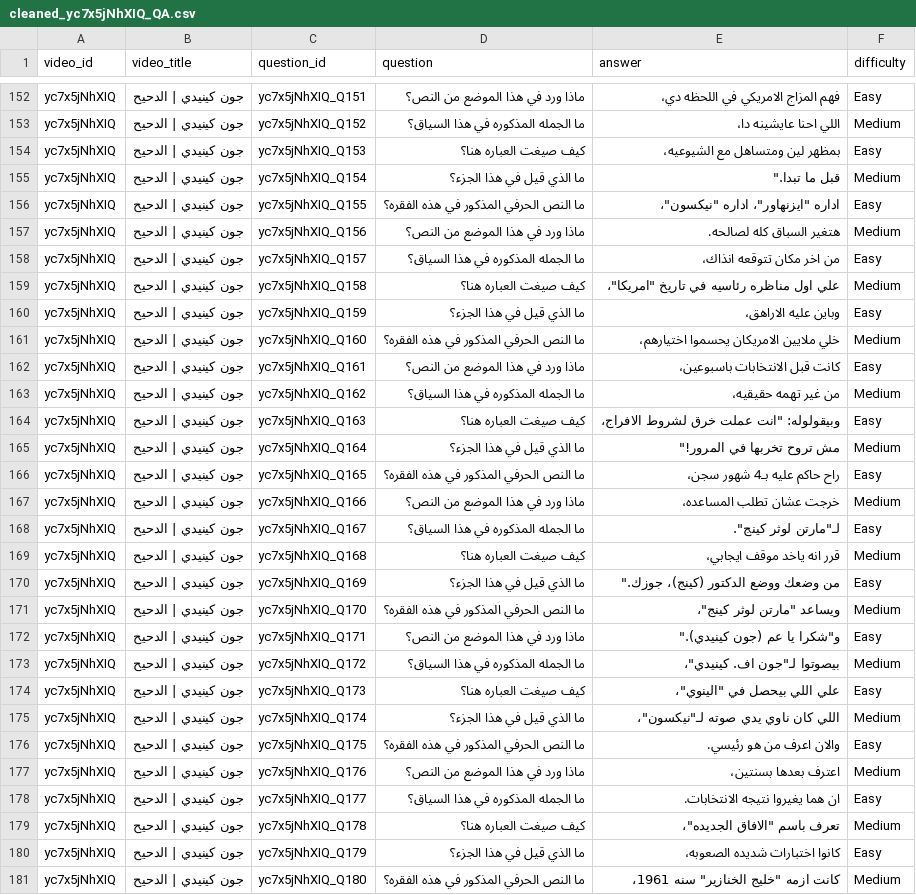
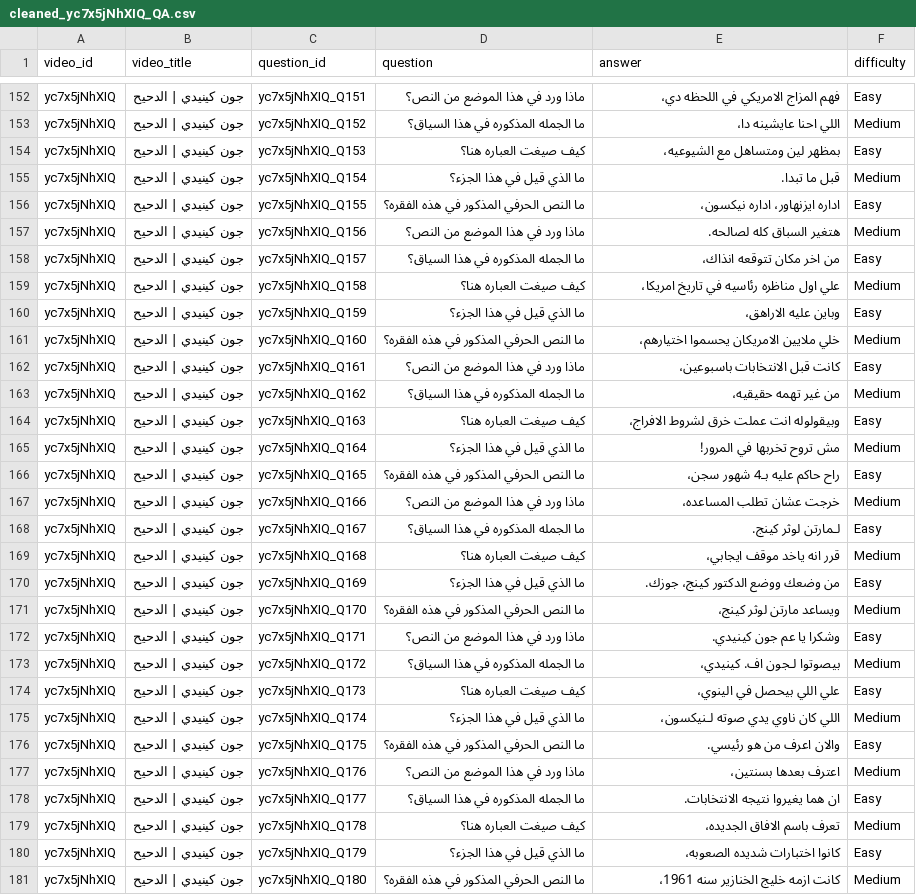
Before and after one commit to rana-selimm/NLP, a CSV file: cleaned_qa/cleaned_yc7x5jNhXIQ_QA.csv, drawn as a sheet; only a part is shown, gaps mark what is left out; the diff covers the shown part only.

```diff
--- a/cleaned_qa/cleaned_yc7x5jNhXIQ_QA.csv
+++ b/cleaned_qa/cleaned_yc7x5jNhXIQ_QA.csv
@@ -154,7 +154,7 @@ yc7x5jNhXIQ,جون كينيدي | الدحيح,yc7x5jNhXIQ_Q152,ما الجمل
 yc7x5jNhXIQ,جون كينيدي | الدحيح,yc7x5jNhXIQ_Q153,كيف صيغت العباره هنا؟,بمظهر لين ومتساهل مع الشيوعيه،,Easy
-yc7x5jNhXIQ,جون كينيدي | الدحيح,yc7x5jNhXIQ_Q154,ما الذي قيل في هذا الجزء؟,"قبل ما تبدا.""",Medium
-yc7x5jNhXIQ,جون كينيدي | الدحيح,yc7x5jNhXIQ_Q155,ما النص الحرفي المذكور في هذه الفقره؟,"اداره ""ايزنهاور""، اداره ""نيكسون""،",Easy
+yc7x5jNhXIQ,جون كينيدي | الدحيح,yc7x5jNhXIQ_Q154,ما الذي قيل في هذا الجزء؟,قبل ما تبدا.,Medium
+yc7x5jNhXIQ,جون كينيدي | الدحيح,yc7x5jNhXIQ_Q155,ما النص الحرفي المذكور في هذه الفقره؟,اداره ايزنهاور، اداره نيكسون،,Easy
 yc7x5jNhXIQ,جون كينيدي | الدحيح,yc7x5jNhXIQ_Q156,ماذا ورد في هذا الموضع من النص؟,هتغير السباق كله لصالحه.,Medium
 yc7x5jNhXIQ,جون كينيدي | الدحيح,yc7x5jNhXIQ_Q157,ما الجمله المذكوره في هذا السياق؟,من اخر مكان تتوقعه انذاك،,Easy
-yc7x5jNhXIQ,جون كينيدي | الدحيح,yc7x5jNhXIQ_Q158,كيف صيغت العباره هنا؟,"علي اول مناظره رئاسيه في تاريخ ""امريكا""،",Medium
+yc7x5jNhXIQ,جون كينيدي | الدحيح,yc7x5jNhXIQ_Q158,كيف صيغت العباره هنا؟,علي اول مناظره رئاسيه في تاريخ امريكا،,Medium
 yc7x5jNhXIQ,جون كينيدي | الدحيح,yc7x5jNhXIQ_Q159,ما الذي قيل في هذا الجزء؟,وباين عليه الاراهق،,Easy
@@ -163,14 +163,14 @@ yc7x5jNhXIQ,جون كينيدي | الدحيح,yc7x5jNhXIQ_Q161,ماذا ورد
 yc7x5jNhXIQ,جون كينيدي | الدحيح,yc7x5jNhXIQ_Q162,ما الجمله المذكوره في هذا السياق؟,من غير تهمه حقيقيه،,Medium
-yc7x5jNhXIQ,جون كينيدي | الدحيح,yc7x5jNhXIQ_Q163,كيف صيغت العباره هنا؟,"وبيقولوله: ""انت عملت خرق لشروط الافراج،",Easy
-yc7x5jNhXIQ,جون كينيدي | الدحيح,yc7x5jNhXIQ_Q164,ما الذي قيل في هذا الجزء؟,"مش تروح تخربها في المرور!""",Medium
+yc7x5jNhXIQ,جون كينيدي | الدحيح,yc7x5jNhXIQ_Q163,كيف صيغت العباره هنا؟,وبيقولوله انت عملت خرق لشروط الافراج،,Easy
+yc7x5jNhXIQ,جون كينيدي | الدحيح,yc7x5jNhXIQ_Q164,ما الذي قيل في هذا الجزء؟,مش تروح تخربها في المرور!,Medium
 yc7x5jNhXIQ,جون كينيدي | الدحيح,yc7x5jNhXIQ_Q165,ما النص الحرفي المذكور في هذه الفقره؟,راح حاكم عليه بـ4 شهور سجن،,Easy
 yc7x5jNhXIQ,جون كينيدي | الدحيح,yc7x5jNhXIQ_Q166,ماذا ورد في هذا الموضع من النص؟,خرجت عشان تطلب المساعده،,Medium
-yc7x5jNhXIQ,جون كينيدي | الدحيح,yc7x5jNhXIQ_Q167,ما الجمله المذكوره في هذا السياق؟,"لـ""مارتن لوثر كينج"".",Easy
+yc7x5jNhXIQ,جون كينيدي | الدحيح,yc7x5jNhXIQ_Q167,ما الجمله المذكوره في هذا السياق؟,لـمارتن لوثر كينج.,Easy
 yc7x5jNhXIQ,جون كينيدي | الدحيح,yc7x5jNhXIQ_Q168,كيف صيغت العباره هنا؟,قرر انه ياخد موقف ايجابي،,Medium
-yc7x5jNhXIQ,جون كينيدي | الدحيح,yc7x5jNhXIQ_Q169,ما الذي قيل في هذا الجزء؟,"من وضعك ووضع الدكتور (كينج)، جوزك.""",Easy
-yc7x5jNhXIQ,جون كينيدي | الدحيح,yc7x5jNhXIQ_Q170,ما النص الحرفي المذكور في هذه الفقره؟,"ويساعد ""مارتن لوثر كينج""،",Medium
-yc7x5jNhXIQ,جون كينيدي | الدحيح,yc7x5jNhXIQ_Q171,ماذا ورد في هذا الموضع من النص؟,"و""شكرا يا عم (جون كينيدي).""",Easy
-yc7x5jNhXIQ,جون كينيدي | الدحيح,yc7x5jNhXIQ_Q172,ما الجمله المذكوره في هذا السياق؟,"بيصوتوا لـ""جون اف. كينيدي""،",Medium
-yc7x5jNhXIQ,جون كينيدي | الدحيح,yc7x5jNhXIQ_Q173,كيف صيغت العباره هنا؟,"علي اللي بيحصل في ""الينوي""،",Easy
-yc7x5jNhXIQ,جون كينيدي | الدحيح,yc7x5jNhXIQ_Q174,ما الذي قيل في هذا الجزء؟,"اللي كان ناوي يدي صوته لـ""نيكسون""،",Medium
+yc7x5jNhXIQ,جون كينيدي | الدحيح,yc7x5jNhXIQ_Q169,ما الذي قيل في هذا الجزء؟,من وضعك ووضع الدكتور كينج، جوزك.,Easy
+yc7x5jNhXIQ,جون كينيدي | الدحيح,yc7x5jNhXIQ_Q170,ما النص الحرفي المذكور في هذه الفقره؟,ويساعد مارتن لوثر كينج،,Medium
+yc7x5jNhXIQ,جون كينيدي | الدحيح,yc7x5jNhXIQ_Q171,ماذا ورد في هذا الموضع من النص؟,وشكرا يا عم جون كينيدي.,Easy
+yc7x5jNhXIQ,جون كينيدي | الدحيح,yc7x5jNhXIQ_Q172,ما الجمله المذكوره في هذا السياق؟,بيصوتوا لـجون اف. كينيدي،,Medium
+yc7x5jNhXIQ,جون كينيدي | الدحيح,yc7x5jNhXIQ_Q173,كيف صيغت العباره هنا؟,علي اللي بيحصل في الينوي،,Easy
+yc7x5jNhXIQ,جون كينيدي | الدحيح,yc7x5jNhXIQ_Q174,ما الذي قيل في هذا الجزء؟,اللي كان ناوي يدي صوته لـنيكسون،,Medium
 yc7x5jNhXIQ,جون كينيدي | الدحيح,yc7x5jNhXIQ_Q175,ما النص الحرفي المذكور في هذه الفقره؟,والان اعرف من هو رئيسي.,Easy
@@ -178,4 +178,4 @@ yc7x5jNhXIQ,جون كينيدي | الدحيح,yc7x5jNhXIQ_Q176,ماذا ورد
 yc7x5jNhXIQ,جون كينيدي | الدحيح,yc7x5jNhXIQ_Q177,ما الجمله المذكوره في هذا السياق؟,ان هما يغيروا نتيجه الانتخابات.,Easy
-yc7x5jNhXIQ,جون كينيدي | الدحيح,yc7x5jNhXIQ_Q178,كيف صيغت العباره هنا؟,"تعرف باسم ""الافاق الجديده""،",Medium
+yc7x5jNhXIQ,جون كينيدي | الدحيح,yc7x5jNhXIQ_Q178,كيف صيغت العباره هنا؟,تعرف باسم الافاق الجديده،,Medium
 yc7x5jNhXIQ,جون كينيدي | الدحيح,yc7x5jNhXIQ_Q179,ما الذي قيل في هذا الجزء؟,كانوا اختبارات شديده الصعوبه،,Easy
-yc7x5jNhXIQ,جون كينيدي | الدحيح,yc7x5jNhXIQ_Q180,ما النص الحرفي المذكور في هذه الفقره؟,"كانت ازمه ""خليج الخنازير"" سنه 1961،",Medium
+yc7x5jNhXIQ,جون كينيدي | الدحيح,yc7x5jNhXIQ_Q180,ما النص الحرفي المذكور في هذه الفقره؟,كانت ازمه خليج الخنازير سنه 1961،,Medium
```
Also changed, not shown: 93 edited cells elsewhere in this file, cleaned_qa/cleaned_8ZL2AAxQmLQ_QA.csv, cleaned_qa/cleaned_IxsJEffQAZA_QA.csv, 28 other files.
